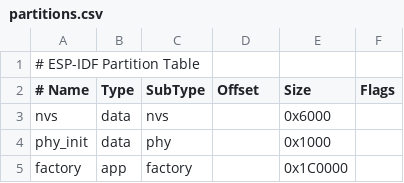
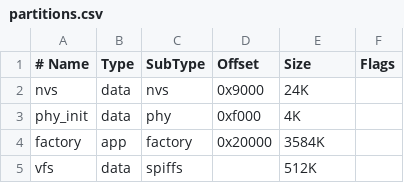
Before and after one commit to SWNRG/TriCloudEdge-Testbed, a CSV file: esp32-s3-websocket_server/partitions.csv, drawn as a sheet; removed rows and columns are numbered as before the commit, all else as after; the diff names each change by its address in the sheet, - before the commit and + after, or states it on an @@ line.

```diff
--- a/esp32-s3-websocket_server/partitions.csv
+++ b/esp32-s3-websocket_server/partitions.csv
-row 1: # ESP-IDF Partition Table
-D2 (Offset): (empty)
+D2 (Offset): 0x9000
-E2 (Size): 0x6000
+E2 (Size): 24K
-D3 (Offset): (empty)
+D3 (Offset): 0xf000
-E3 (Size): 0x1000
+E3 (Size): 4K
-D4 (Offset): (empty)
+D4 (Offset): 0x20000
-E4 (Size): 0x1C0000
+E4 (Size): 3584K
+row 5: vfs | data | spiffs |  | 512K
```
Also changed, not shown: 33 other files.
